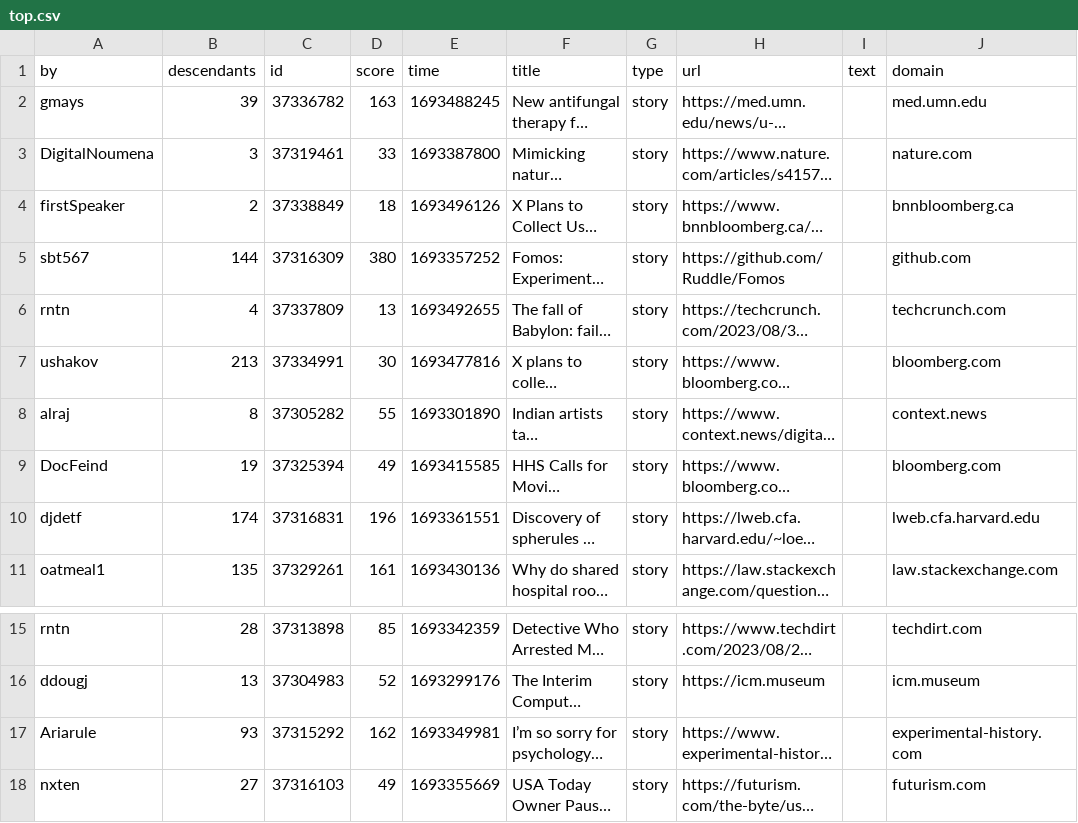
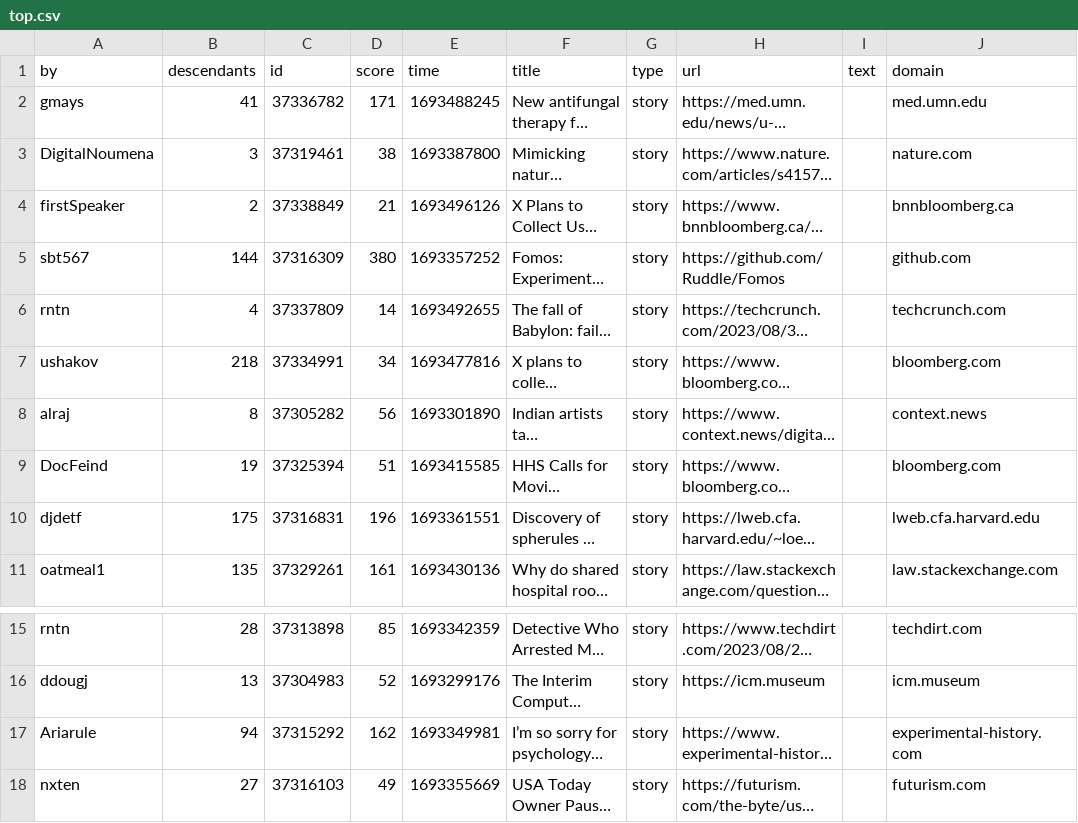
Before and after one commit to agurvets/agurvets.github.io, a CSV file: top.csv, drawn as a sheet; only a part is shown, gaps mark what is left out; long unchanged cells end in …; the diff names each change by its address in the sheet, - before the commit and + after, or states it on an @@ line.

```diff
--- a/top.csv
+++ b/top.csv
-B2 (descendants): 39
+B2 (descendants): 41
-D2 (score): 163
+D2 (score): 171
-D3 (score): 33
+D3 (score): 38
-D4 (score): 18
+D4 (score): 21
-D6 (score): 13
+D6 (score): 14
-B7 (descendants): 213
+B7 (descendants): 218
-D7 (score): 30
+D7 (score): 34
-D8 (score): 55
+D8 (score): 56
-D9 (score): 49
+D9 (score): 51
-B10 (descendants): 174
+B10 (descendants): 175
-B17 (descendants): 93
+B17 (descendants): 94
```
Also changed, not shown: 2 other files.
